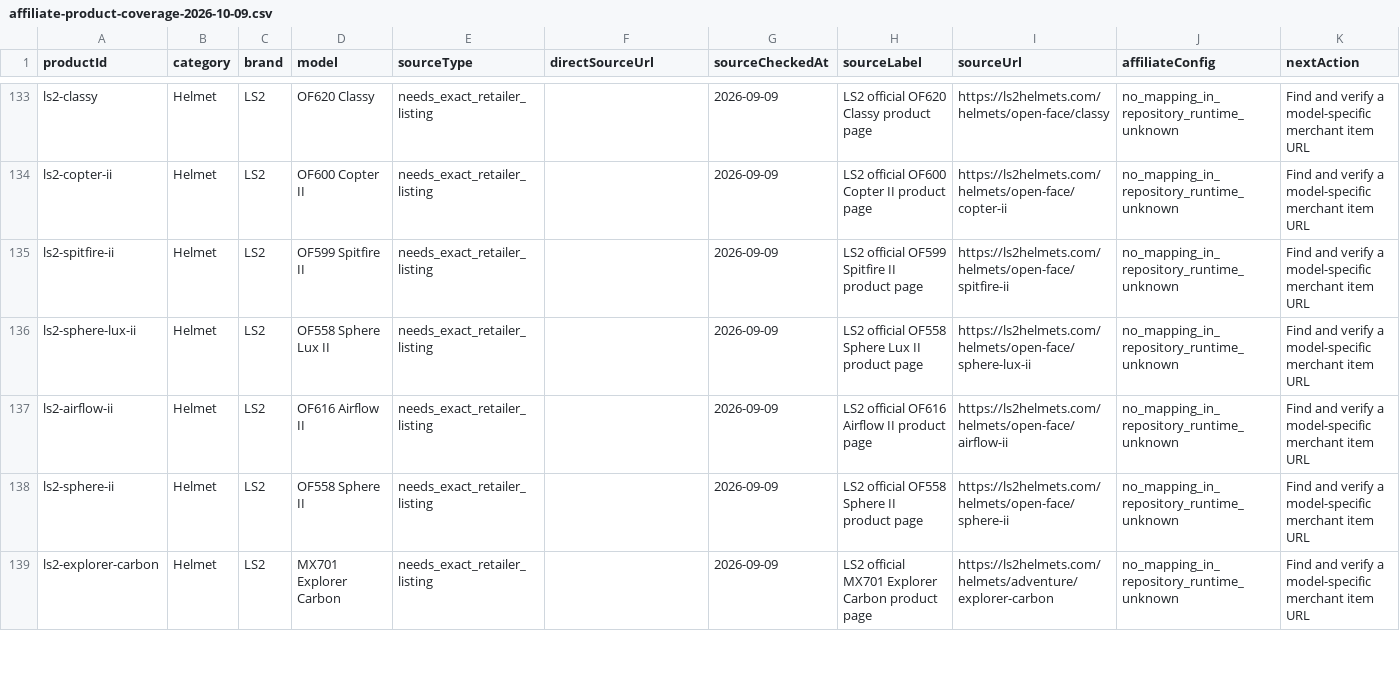
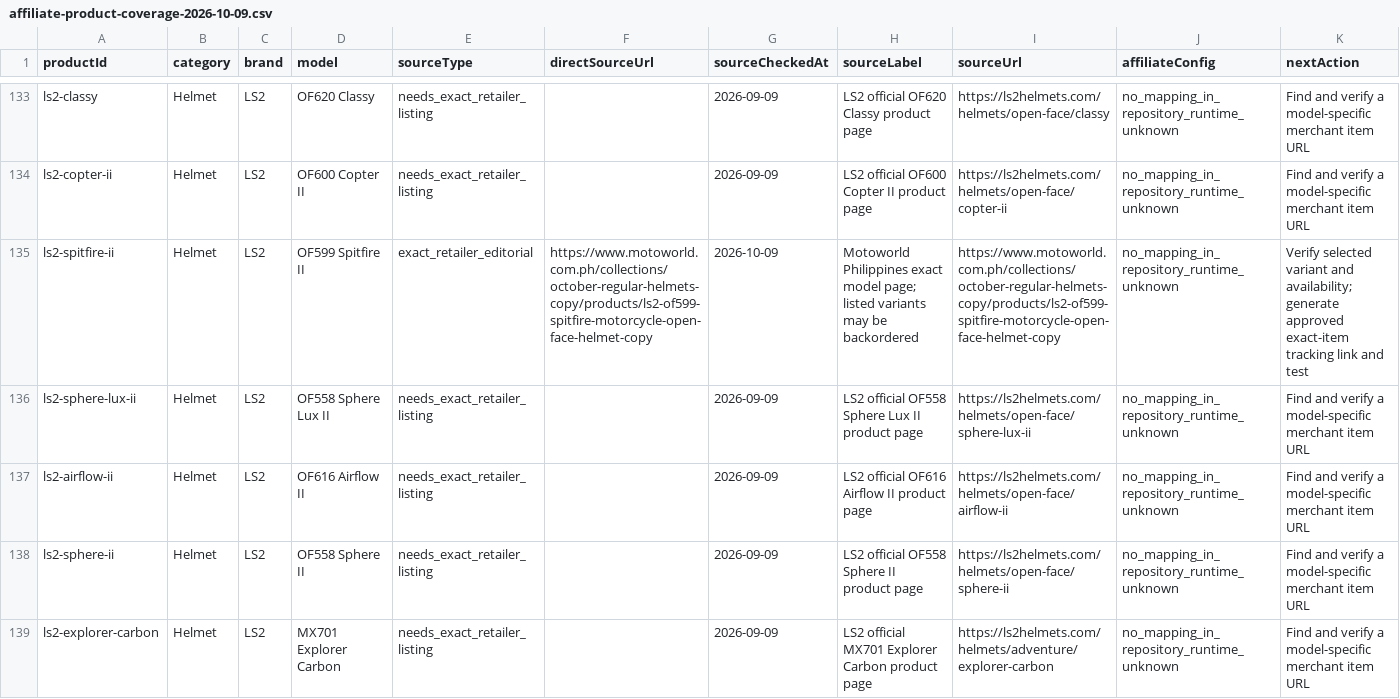
Before and after one commit to erwinmehehe/motoindex-ph, a CSV file: docs/affiliate-product-coverage-2026-10-09.csv, drawn as a sheet; only a part is shown, gaps mark what is left out; the diff covers the shown part only.

Commit message:
research: add three verified LS2 model destinations and clarify Explorer variant requirement

```diff
--- a/docs/affiliate-product-coverage-2026-10-09.csv
+++ b/docs/affiliate-product-coverage-2026-10-09.csv
@@ -134,3 +134,3 @@ productId,category,brand,model,sourceType,directSourceUrl,sourceCheckedAt,source
 "ls2-copter-ii","Helmet","LS2","OF600 Copter II","needs_exact_retailer_listing","","2026-09-09","LS2 official OF600 Copter II product page","https://ls2helmets.com/helmets/open-face/copter-ii","no_mapping_in_repository_runtime_unknown","Find and verify a model-specific merchant item URL"
-"ls2-spitfire-ii","Helmet","LS2","OF599 Spitfire II","needs_exact_retailer_listing","","2026-09-09","LS2 official OF599 Spitfire II product page","https://ls2helmets.com/helmets/open-face/spitfire-ii","no_mapping_in_repository_runtime_unknown","Find and verify a model-specific merchant item URL"
+"ls2-spitfire-ii","Helmet","LS2","OF599 Spitfire II","exact_retailer_editorial","https://www.motoworld.com.ph/collections/october-regular-helmets-copy/products/ls2-of599-spitfire-motorcycle-open-face-helmet-copy","2026-10-09","Motoworld Philippines exact model page; listed variants may be backordered","https://www.motoworld.com.ph/collections/october-regular-helmets-copy/products/ls2-of599-spitfire-motorcycle-open-face-helmet-copy","no_mapping_in_repository_runtime_unknown","Verify selected variant and availability; generate approved exact-item tracking link and test"
 "ls2-sphere-lux-ii","Helmet","LS2","OF558 Sphere Lux II","needs_exact_retailer_listing","","2026-09-09","LS2 official OF558 Sphere Lux II product page","https://ls2helmets.com/helmets/open-face/sphere-lux-ii","no_mapping_in_repository_runtime_unknown","Find and verify a model-specific merchant item URL"
```
Also changed, not shown: 14 edited cells elsewhere in this file.
